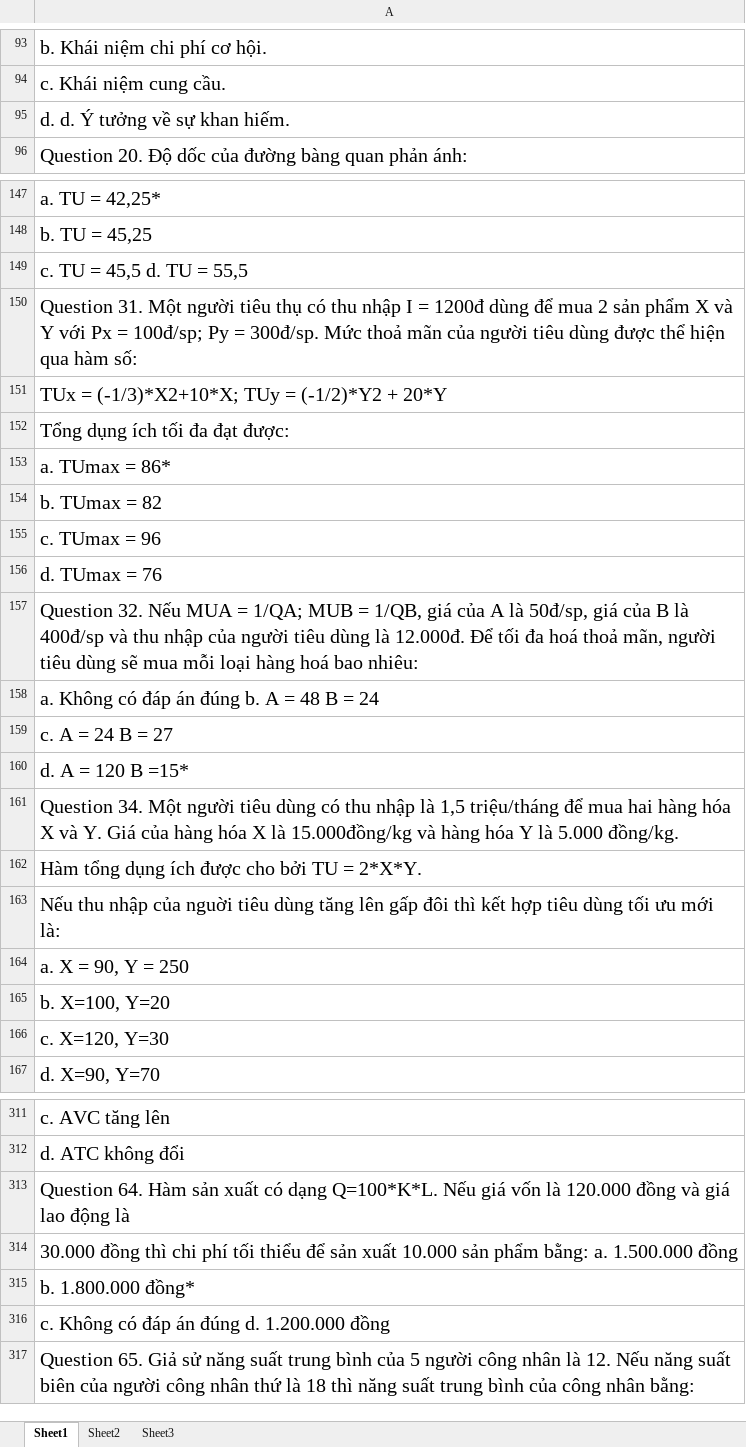
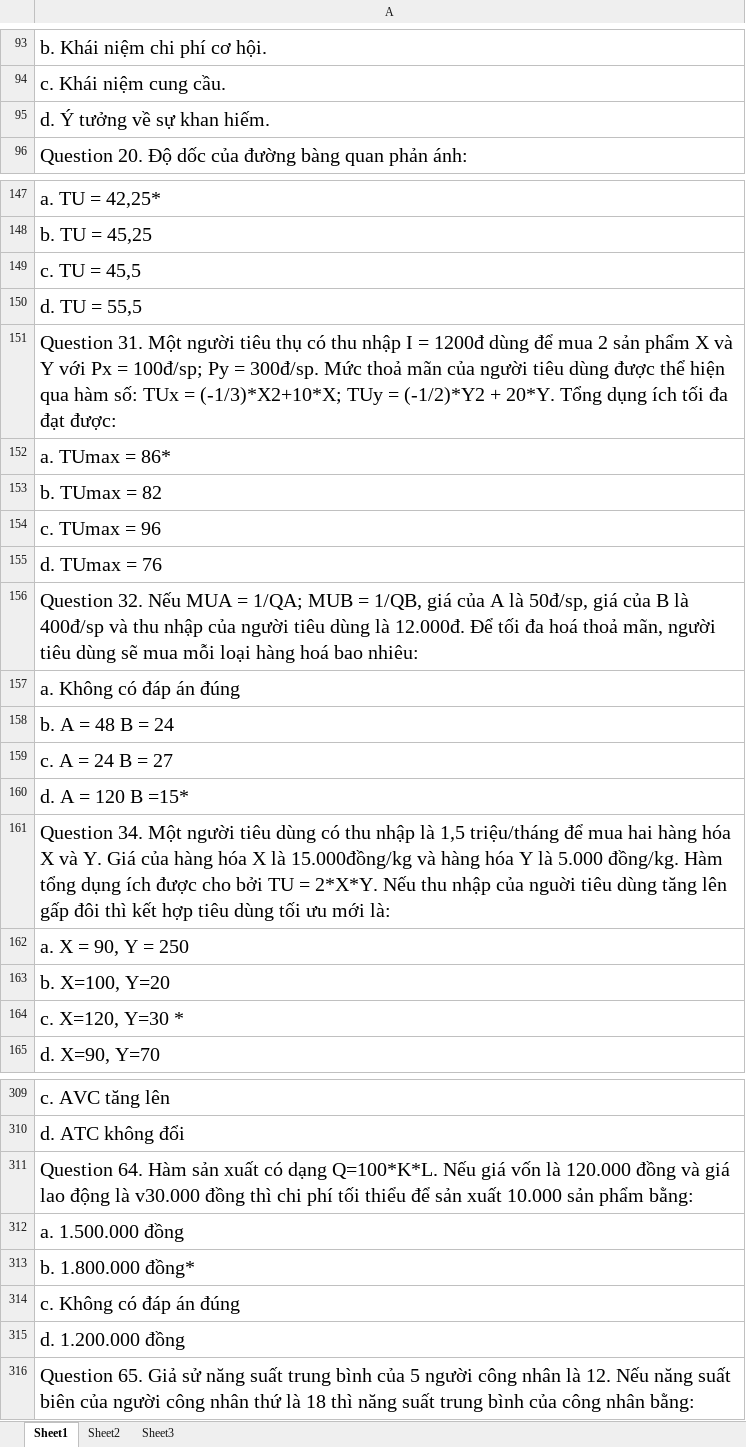
Before and after one commit to hiepdv128/vb6, an Excel workbook: KTHDC.xlsx, sheet Sheet1, drawn as a sheet; only a part is shown, gaps mark what is left out; values as stored, in another font and other column widths than the file's, no borders; removed rows and columns are numbered as before the commit, all else as after; the diff covers the shown part only; the diff names each change by its address in the sheet, - before the commit and + after, or states it on an @@ line.

```diff
--- a/KTHDC.xlsx (sheet Sheet1)
+++ b/KTHDC.xlsx (sheet Sheet1)
-A95: d. d. Ý tưởng về sự khan hiếm.
+A95: d. Ý tưởng về sự khan hiếm.
-A149: c. TU = 45,5 d. TU = 55,5
+A149: c. TU = 45,5
-A150: Question 31. Một người tiêu thụ có thu nhập I = 1200đ dùng để mua 2 sản phẩm X và Y với Px = 100đ/sp; Py = 300đ/sp. Mức thoả mãn của người tiêu dùng được thể hiện qua hàm số:
+A150: d. TU = 55,5
-A151: TUx = (-1/3)*X2+10*X; TUy = (-1/2)*Y2 + 20*Y
+A151: Question 31. Một người tiêu thụ có thu nhập I = 1200đ dùng để mua 2 sản phẩm X và Y với Px = 100đ/sp; Py = 300đ/sp. Mức thoả mãn của người tiêu dùng được thể hiện qua hàm số: TUx = (-1/3)*X2+10*X; TUy = (-1/2)*Y2 + 20*Y. Tổng dụng ích tối đa đạt được:
-row 152: Tổng dụng ích tối đa đạt được:
-A157: a. Không có đáp án đúng b. A = 48 B = 24
+A157: a. Không có đáp án đúng
+row 158: b. A = 48 B = 24
-A161: …5.000 đồng/kg.
+A161: …5.000 đồng/kg. Hàm tổng dụng ích được cho bởi TU = 2*X*Y. Nếu thu nhập của nguời tiêu dùng tăng lên gấp đôi thì kết hợp tiêu dùng tối ưu mới là:
-row 162: Hàm tổng dụng ích được cho bởi TU = 2*X*Y.
-row 163: Nếu thu nhập của nguời tiêu dùng tăng lên gấp đôi thì kết hợp tiêu dùng tối ưu mới là:
-A164: c. X=120, Y=30
+A164: c. X=120, Y=30 *
-A311: …động là
+A311: …động là v30.000 đồng thì chi phí tối thiểu để sản xuất 10.000 sản phẩm bằng:
-A312: 30.000 đồng thì chi phí tối thiểu để sản xuất 10.000 sản phẩm bằng: a. 1.500.000…
+A312: a. 1.500.000…
-A314: c. Không có đáp án đúng d. 1.200.000 đồng
+A314: c. Không có đáp án đúng
+row 315: d. 1.200.000 đồng
```
Also changed, not shown: 3 added rows, 3 removed rows and 9 edited cells elsewhere in this sheet, Kiến-trúc-máy-tính.xlsx, Mạng-MT.xlsx, 29 other files.
